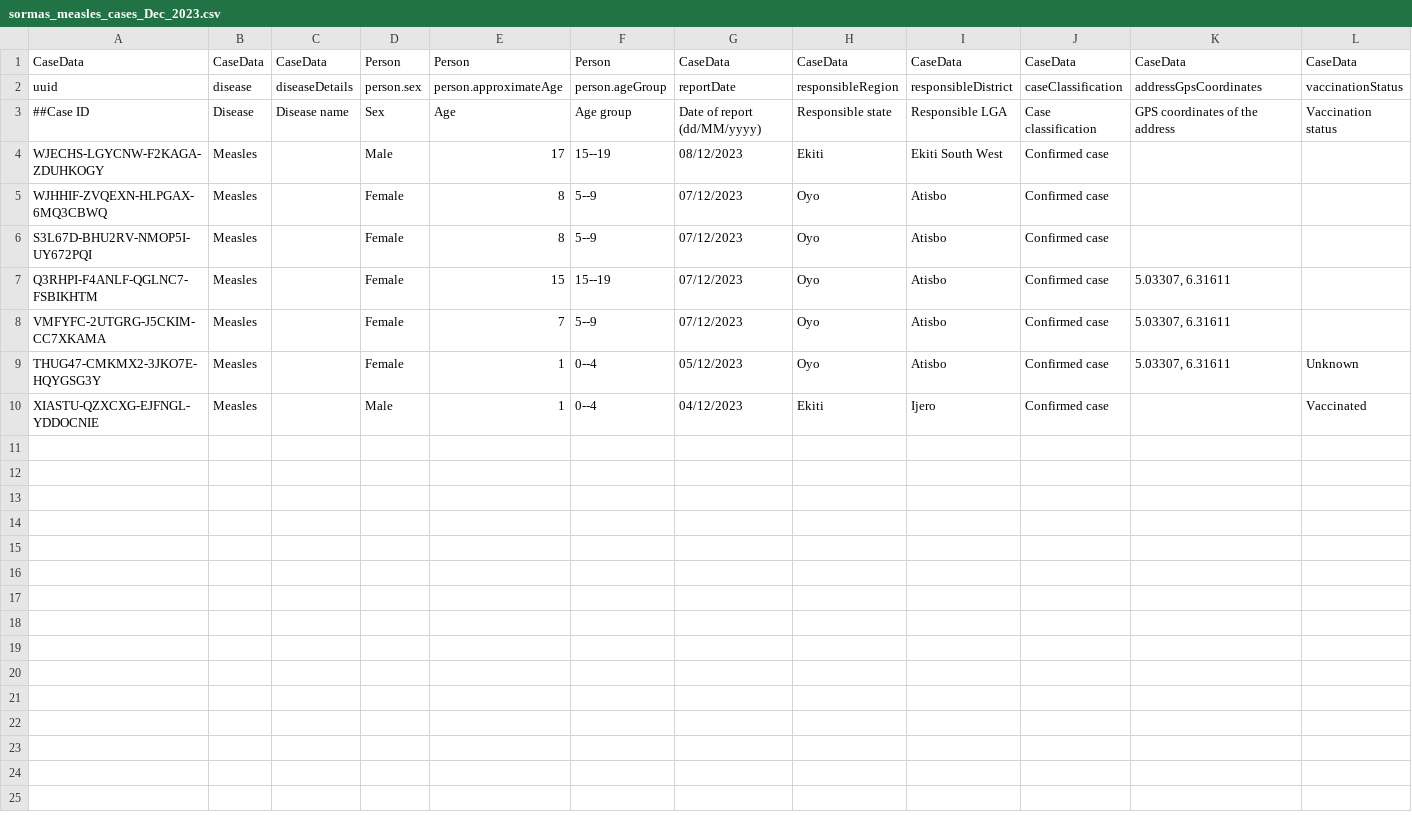
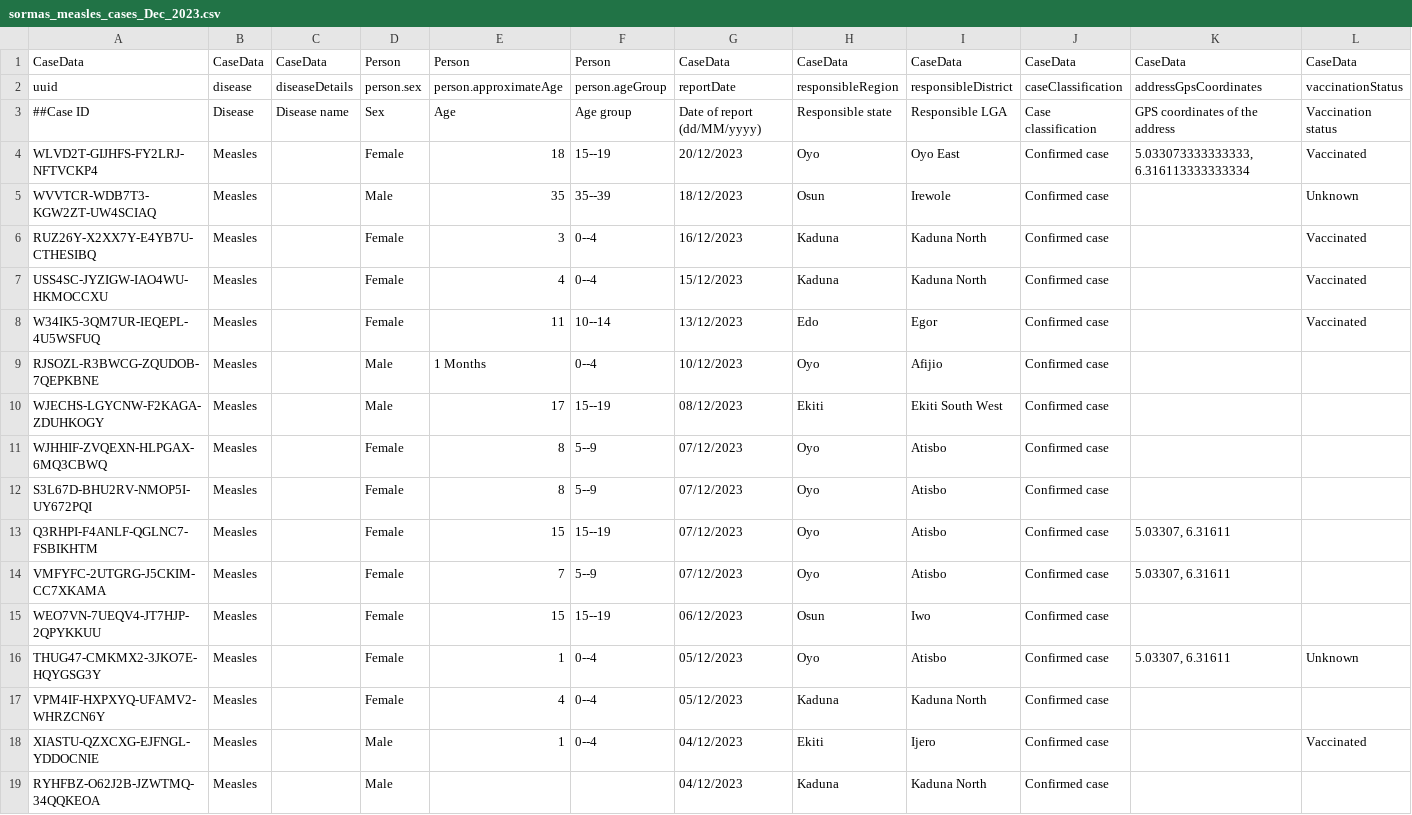
Before and after one commit to afenetgeeks/Dhis2WithSormas, a CSV file: data-raw/sormas_measles_cases_Dec_2023.csv, drawn as a sheet; the diff names each change by its address in the sheet, - before the commit and + after, or states it on an @@ line.

```diff
--- a/data-raw/sormas_measles_cases_Dec_2023.csv
+++ b/data-raw/sormas_measles_cases_Dec_2023.csv
+row 4: WLVD2T-GIJHFS-FY2LRJ-NFTVCKP4 | Measles |  | Female | 18 | 15--19 | 20/12/2023 | Oyo | Oyo East | Confirmed case | 5.033073333333333, 6.316113333333334 | Vaccinated
+row 5: WVVTCR-WDB7T3-KGW2ZT-UW4SCIAQ | Measles |  | Male | 35 | 35--39 | 18/12/2023 | Osun | Irewole | Confirmed case |  | Unknown
+row 6: RUZ26Y-X2XX7Y-E4YB7U-CTHESIBQ | Measles |  | Female | 3 | 0--4 | 16/12/2023 | Kaduna | Kaduna North | Confirmed case |  | Vaccinated
+row 7: USS4SC-JYZIGW-IAO4WU-HKMOCCXU | Measles |  | Female | 4 | 0--4 | 15/12/2023 | Kaduna | Kaduna North | Confirmed case |  | Vaccinated
+row 8: W34IK5-3QM7UR-IEQEPL-4U5WSFUQ | Measles |  | Female | 11 | 10--14 | 13/12/2023 | Edo | Egor | Confirmed case |  | Vaccinated
+row 9: RJSOZL-R3BWCG-ZQUDOB-7QEPKBNE | Measles |  | Male | 1 Months | 0--4 | 10/12/2023 | Oyo | Afijio | Confirmed case
+row 15: WEO7VN-7UEQV4-JT7HJP-2QPYKKUU | Measles |  | Female | 15 | 15--19 | 06/12/2023 | Osun | Iwo | Confirmed case
+row 17: VPM4IF-HXPXYQ-UFAMV2-WHRZCN6Y | Measles |  | Female | 4 | 0--4 | 05/12/2023 | Kaduna | Kaduna North | Confirmed case
+row 19: RYHFBZ-O62J2B-JZWTMQ-34QQKEOA | Measles |  | Male |  |  | 04/12/2023 | Kaduna | Kaduna North | Confirmed case
```
Also changed, not shown: data-raw/sormas_diphtheria_cases_Dec_2023.csv, data-raw/sormas_yf_cases_Dec_2023.csv, 6 other files.
